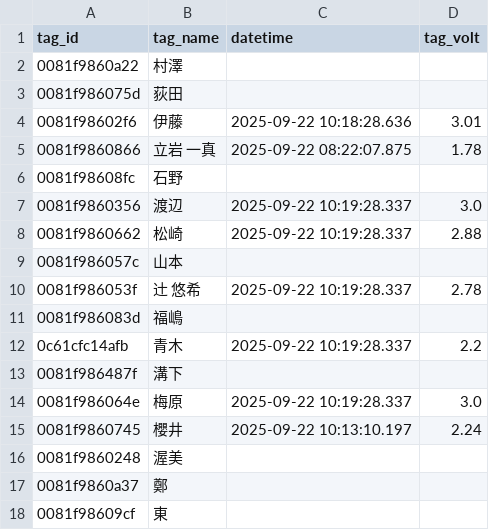
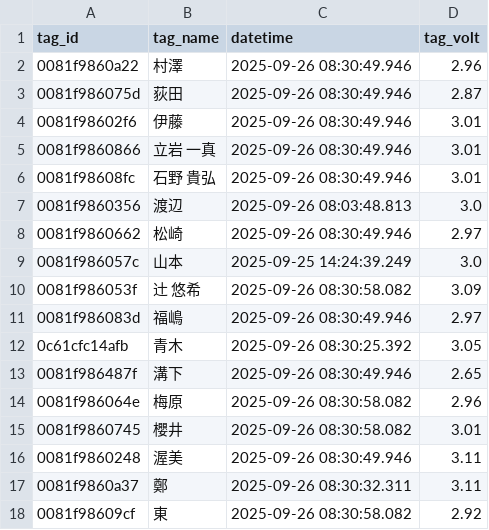
Before and after one commit to tateiwa-prg/PlaceDetection, a CSV file: tag_voltages_latest.csv, drawn as a sheet; only a part is shown; the diff covers the shown part only.

```diff
--- a/tag_voltages_latest.csv
+++ b/tag_voltages_latest.csv
@@ -1,18 +1,18 @@
 tag_id,tag_name,datetime,tag_volt
-0081f9860a22,村澤,,
-0081f986075d,荻田,,
-0081f98602f6,伊藤,2025-09-22 10:18:28.636,3.01
-0081f9860866,立岩 一真,2025-09-22 08:22:07.875,1.78
-0081f98608fc,石野,,
-0081f9860356,渡辺,2025-09-22 10:19:28.337,3.0
-0081f9860662,松崎,2025-09-22 10:19:28.337,2.88
-0081f986057c,山本,,
-0081f986053f,辻 悠希,2025-09-22 10:19:28.337,2.78
-0081f986083d,福嶋,,
-0c61cfc14afb,青木,2025-09-22 10:19:28.337,2.2
-0081f986487f,溝下,,
-0081f986064e,梅原,2025-09-22 10:19:28.337,3.0
-0081f9860745,櫻井,2025-09-22 10:13:10.197,2.24
-0081f9860248,渥美,,
-0081f9860a37,鄭,,
-0081f98609cf,東,,
+0081f9860a22,村澤,2025-09-26 08:30:49.946,2.96
+0081f986075d,荻田,2025-09-26 08:30:49.946,2.87
+0081f98602f6,伊藤,2025-09-26 08:30:49.946,3.01
+0081f9860866,立岩 一真,2025-09-26 08:30:49.946,3.01
+0081f98608fc,石野 貴弘,2025-09-26 08:30:49.946,3.01
+0081f9860356,渡辺,2025-09-26 08:03:48.813,3.0
+0081f9860662,松崎,2025-09-26 08:30:49.946,2.97
+0081f986057c,山本,2025-09-25 14:24:39.249,3.0
+0081f986053f,辻 悠希,2025-09-26 08:30:58.082,3.09
+0081f986083d,福嶋,2025-09-26 08:30:49.946,2.97
+0c61cfc14afb,青木,2025-09-26 08:30:25.392,3.05
+0081f986487f,溝下,2025-09-26 08:30:49.946,2.65
+0081f986064e,梅原,2025-09-26 08:30:58.082,2.96
+0081f9860745,櫻井,2025-09-26 08:30:58.082,3.01
+0081f9860248,渥美,2025-09-26 08:30:49.946,3.11
+0081f9860a37,鄭,2025-09-26 08:30:32.311,3.11
+0081f98609cf,東,2025-09-26 08:30:58.082,2.92
```
Also changed, not shown: 8 added rows and 6 edited cells elsewhere in this file, tag_names.csv, 27 other files.
